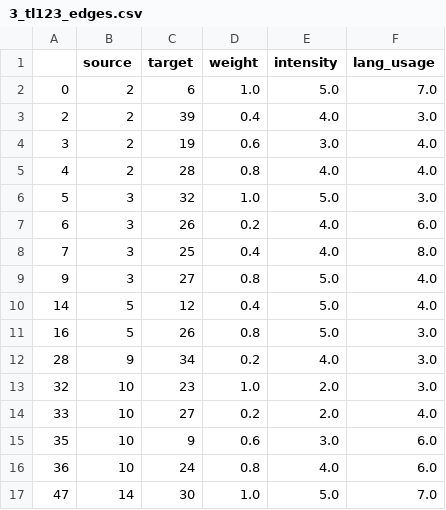
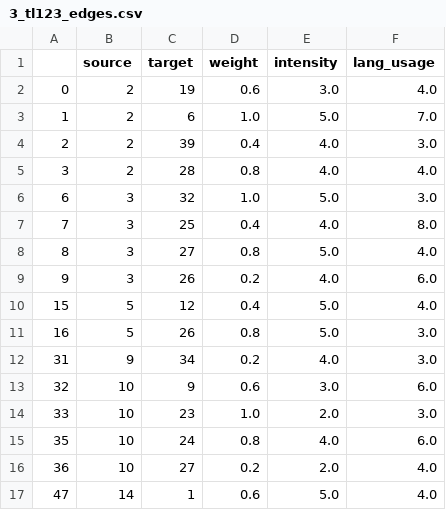
Before and after one commit to anty-filidor/sna-arabic-course, a CSV file: networks/tl123_edges/3_tl123_edges.csv, drawn as a sheet; only a part is shown; the diff covers the shown part only.

```diff
--- a/networks/tl123_edges/3_tl123_edges.csv
+++ b/networks/tl123_edges/3_tl123_edges.csv
@@ -1,17 +1,17 @@
 ,source,target,weight,intensity,lang_usage
-0,2,6,1.0,5.0,7.0
+0,2,19,0.6,3.0,4.0
+1,2,6,1.0,5.0,7.0
 2,2,39,0.4,4.0,3.0
-3,2,19,0.6,3.0,4.0
-4,2,28,0.8,4.0,4.0
-5,3,32,1.0,5.0,3.0
-6,3,26,0.2,4.0,6.0
+3,2,28,0.8,4.0,4.0
+6,3,32,1.0,5.0,3.0
 7,3,25,0.4,4.0,8.0
-9,3,27,0.8,5.0,4.0
-14,5,12,0.4,5.0,4.0
+8,3,27,0.8,5.0,4.0
+9,3,26,0.2,4.0,6.0
+15,5,12,0.4,5.0,4.0
 16,5,26,0.8,5.0,3.0
-28,9,34,0.2,4.0,3.0
-32,10,23,1.0,2.0,3.0
-33,10,27,0.2,2.0,4.0
-35,10,9,0.6,3.0,6.0
-36,10,24,0.8,4.0,6.0
-47,14,30,1.0,5.0,7.0
+31,9,34,0.2,4.0,3.0
+32,10,9,0.6,3.0,6.0
+33,10,23,1.0,2.0,3.0
+35,10,24,0.8,4.0,6.0
+36,10,27,0.2,2.0,4.0
+47,14,1,0.6,5.0,4.0
```
Also changed, not shown: 5 added rows, 5 removed rows and 40 edited cells elsewhere in this file, analysis/tl123_edges/1_eda.csv, analysis/tl123_edges/2_eda.csv, 20 other files.
